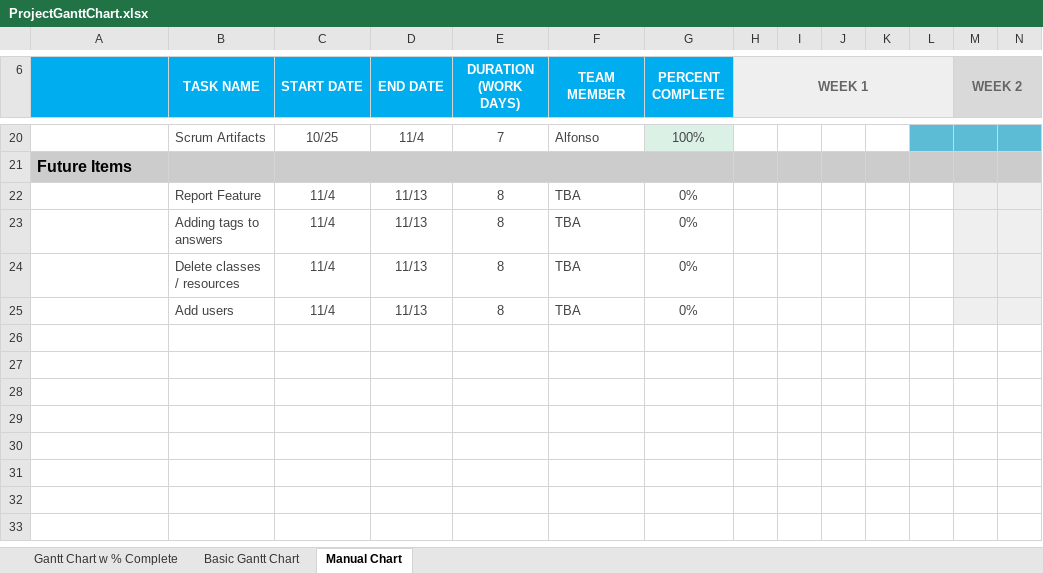
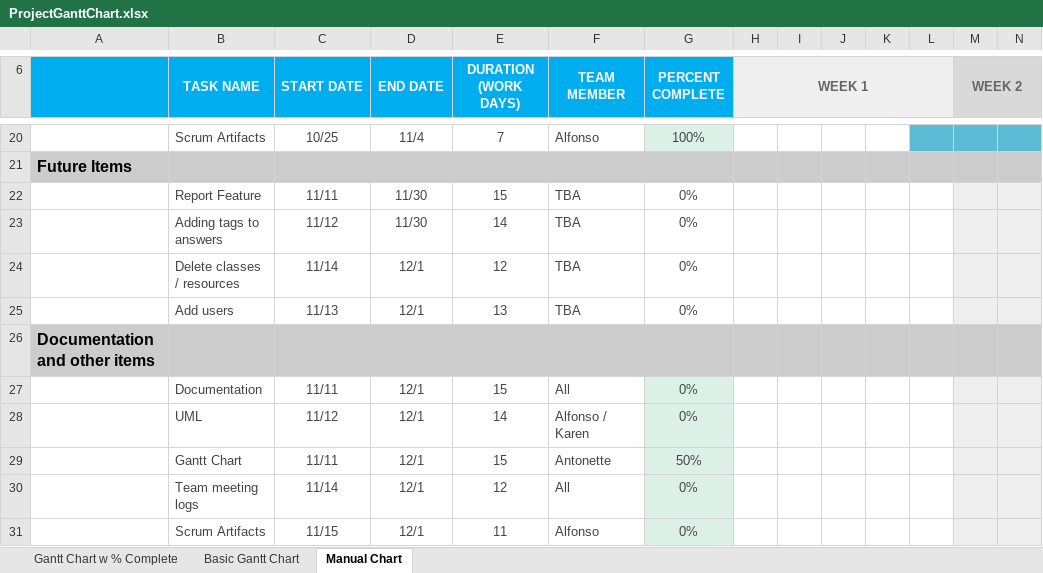
Before and after one commit to EECS448-KRAAG/SocialStories, an Excel workbook: documentation/ProjectGanttChart.xlsx, sheet Manual Chart, drawn as a sheet; only a part is shown, gaps mark what is left out; values as stored, in another font and other column widths than the file's, no borders; charts and pictures and conditional formats not drawn; rows hold the shown columns only; the diff names each change by its address in the sheet, - before the commit and + after, or states it on an @@ line.

Commit message:
Final Final Gantt Chart

```diff
--- a/documentation/ProjectGanttChart.xlsx (sheet Manual Chart)
+++ b/documentation/ProjectGanttChart.xlsx (sheet Manual Chart)
-C22 (START DATE): 11/4
+C22 (START DATE): 11/11
-D22:D23 (END DATE): 11/13
+D22:D23 (END DATE): 11/30
-E22 (DURATION (WORK DAYS)): 8
+E22 (DURATION (WORK DAYS)): 15
-C23 (START DATE): 11/4
+C23 (START DATE): 11/12
-E23 (DURATION (WORK DAYS)): 8
+E23 (DURATION (WORK DAYS)): 14
-C24 (START DATE): 11/4
+C24 (START DATE): 11/14
-D24:D25 (END DATE): 11/13
+D24:D25 (END DATE): 12/1
-E24 (DURATION (WORK DAYS)): 8
+E24 (DURATION (WORK DAYS)): 12
-C25 (START DATE): 11/4
+C25 (START DATE): 11/13
-E25 (DURATION (WORK DAYS)): 8
+E25 (DURATION (WORK DAYS)): 13
+row 26: Documentation and other items
+row 27:  | Documentation | 11/11 | 12/1 | 15 | All | 0%
+row 28:  | UML | 11/12 | 12/1 | 14 | Alfonso / Karen | 0%
+row 29:  | Gantt Chart | 11/11 | 12/1 | 15 | Antonette | 50%
+row 30:  | Team meeting logs | 11/14 | 12/1 | 12 | All | 0%
+row 31:  | Scrum Artifacts | 11/15 | 12/1 | 11 | Alfonso | 0%
```
